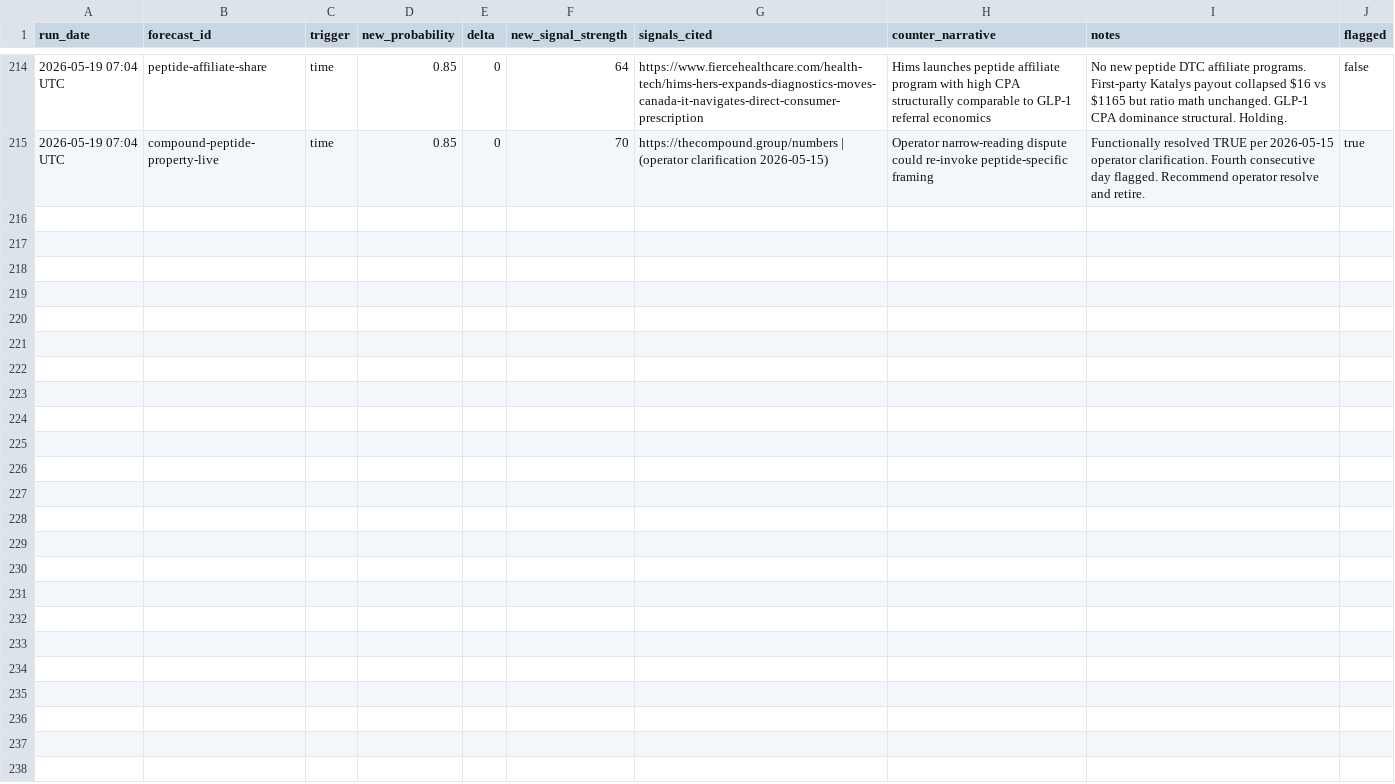
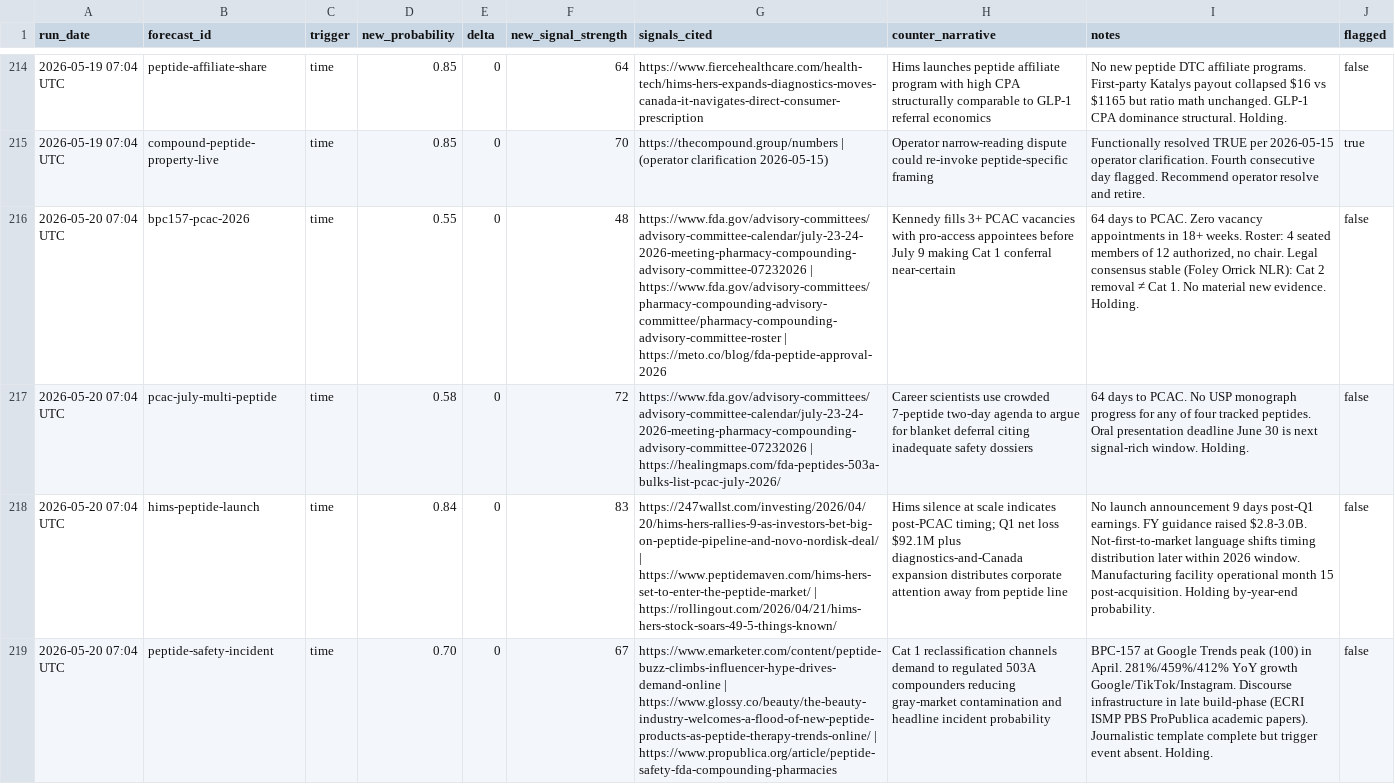
Before and after one commit to iacobp/thecompoundgroup, a TSV file: barque/ra/ra_log.tsv, drawn as a sheet; only a part is shown, gaps mark what is left out; the diff covers the shown part only; the diff names each change by its address in the sheet, - before the commit and + after, or states it on an @@ line.

Commit message:
Barque: sync files for 2026-05-20 brief

```diff
--- a/barque/ra/ra_log.tsv
+++ b/barque/ra/ra_log.tsv
+row 216: 2026-05-20 07:04 UTC | bpc157-pcac-2026 | time | 0.55 | 0 | 48 | https://www.fda.gov/advisory-committees/advisory-committee-calendar/july-23-24-2026-meeting-pharmacy-compounding-advisory-committee-07232026 | https://www.fda.gov/advisory-committees/pharmacy-compounding-advisory-committee/pharmacy-compounding-advisory-committee-roster | https://meto.co/blog/fda-peptide-approval-2026 | Kennedy fills 3+ PCAC vacancies with pro-access appointees before July 9 making Cat 1 conferral near-certain | 64 days to PCAC. Zero vacancy appointments in 18+ weeks. Roster: 4 seated members of 12 authorized, no chair. Legal consensus stable (Foley Orrick NLR): Cat 2 removal ≠ Cat 1. No material new evidence. Holding. | false
+row 217: 2026-05-20 07:04 UTC | pcac-july-multi-peptide | time | 0.58 | 0 | 72 | https://www.fda.gov/advisory-committees/advisory-committee-calendar/july-23-24-2026-meeting-pharmacy-compounding-advisory-committee-07232026 | https://healingmaps.com/fda-peptides-503a-bulks-list-pcac-july-2026/ | Career scientists use crowded 7-peptide two-day agenda to argue for blanket deferral citing inadequate safety dossiers | 64 days to PCAC. No USP monograph progress for any of four tracked peptides. Oral presentation deadline June 30 is next signal-rich window. Holding. | false
+row 218: 2026-05-20 07:04 UTC | hims-peptide-launch | time | 0.84 | 0 | 83 | https://247wallst.com/investing/2026/04/20/hims-hers-rallies-9-as-investors-bet-big-on-peptide-pipeline-and-novo-nordisk-deal/ | https://www.peptidemaven.com/hims-hers-set-to-enter-the-peptide-market/ | https://rollingout.com/2026/04/21/hims-hers-stock-soars-49-5-things-known/ | Hims silence at scale indicates post-PCAC timing; Q1 net loss $92.1M plus diagnostics-and-Canada expansion distributes corporate attention away from peptide line | No launch announcement 9 days post-Q1 earnings. FY guidance raised $2.8-3.0B. Not-first-to-market language shifts timing distribution later within 2026 window. Manufacturing facility operational month 15 post-acquisition. Holding by-year-end probability. | false
+row 219: 2026-05-20 07:04 UTC | peptide-safety-incident | time | 0.70 | 0 | 67 | https://www.emarketer.com/content/peptide-buzz-climbs-influencer-hype-drives-demand-online | https://www.glossy.co/beauty/the-beauty-industry-welcomes-a-flood-of-new-peptide-products-as-peptide-therapy-trends-online/ | https://www.propublica.org/article/peptide-safety-fda-compounding-pharmacies | Cat 1 reclassification channels demand to regulated 503A compounders reducing gray-market contamination and headline incident probability | BPC-157 at Google Trends peak (100) in April. 281%/459%/412% YoY growth Google/TikTok/Instagram. Discourse infrastructure in late build-phase (ECRI ISMP PBS ProPublica academic papers). Journalistic template complete but trigger event absent. Holding. | false
```
Also changed, not shown: 3 added rows elsewhere in this file, 1 other file.
